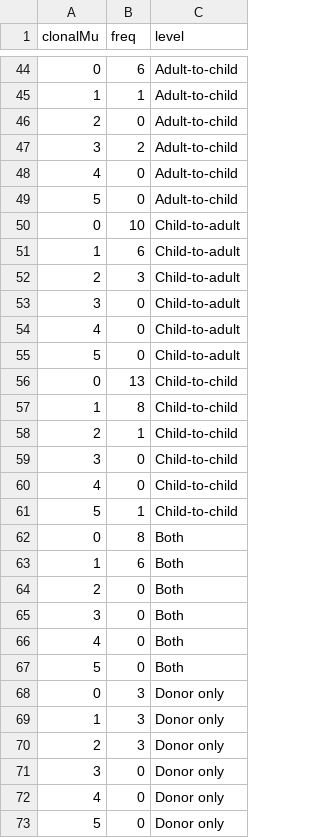
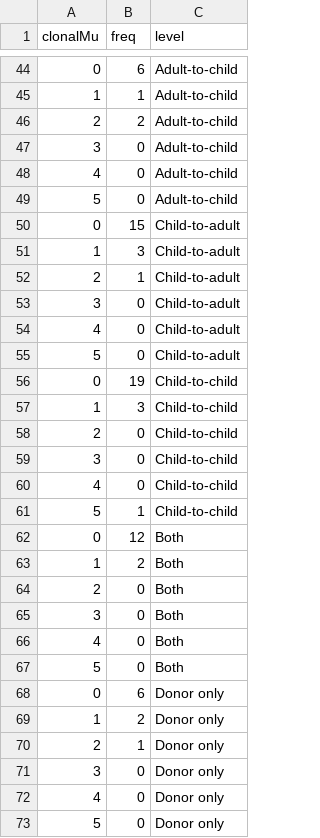
Before and after one commit to lauringlab/IAV_bottleneck_Flutes_RVTN, a CSV file: 04 - Output/Clonal_data/clonal_mut_all.csv, drawn as a sheet; only a part is shown, gaps mark what is left out; the diff covers the shown part only.

Commit message:
Updated clonal method output files

```diff
--- a/04 - Output/Clonal_data/clonal_mut_all.csv
+++ b/04 - Output/Clonal_data/clonal_mut_all.csv
@@ -45,9 +45,9 @@ clonalMu,freq,level
 1,1,Adult-to-child
-2,0,Adult-to-child
-3,2,Adult-to-child
+2,2,Adult-to-child
+3,0,Adult-to-child
 4,0,Adult-to-child
 5,0,Adult-to-child
-0,10,Child-to-adult
-1,6,Child-to-adult
-2,3,Child-to-adult
+0,15,Child-to-adult
+1,3,Child-to-adult
+2,1,Child-to-adult
 3,0,Child-to-adult
@@ -55,5 +55,5 @@ clonalMu,freq,level
 5,0,Child-to-adult
-0,13,Child-to-child
-1,8,Child-to-child
-2,1,Child-to-child
+0,19,Child-to-child
+1,3,Child-to-child
+2,0,Child-to-child
 3,0,Child-to-child
@@ -61,4 +61,4 @@ clonalMu,freq,level
 5,1,Child-to-child
-0,8,Both
-1,6,Both
+0,12,Both
+1,2,Both
 2,0,Both
@@ -67,5 +67,5 @@ clonalMu,freq,level
 5,0,Both
-0,3,Donor only
-1,3,Donor only
-2,3,Donor only
+0,6,Donor only
+1,2,Donor only
+2,1,Donor only
 3,0,Donor only
```
Also changed, not shown: 35 edited cells elsewhere in this file, 6 other files.
